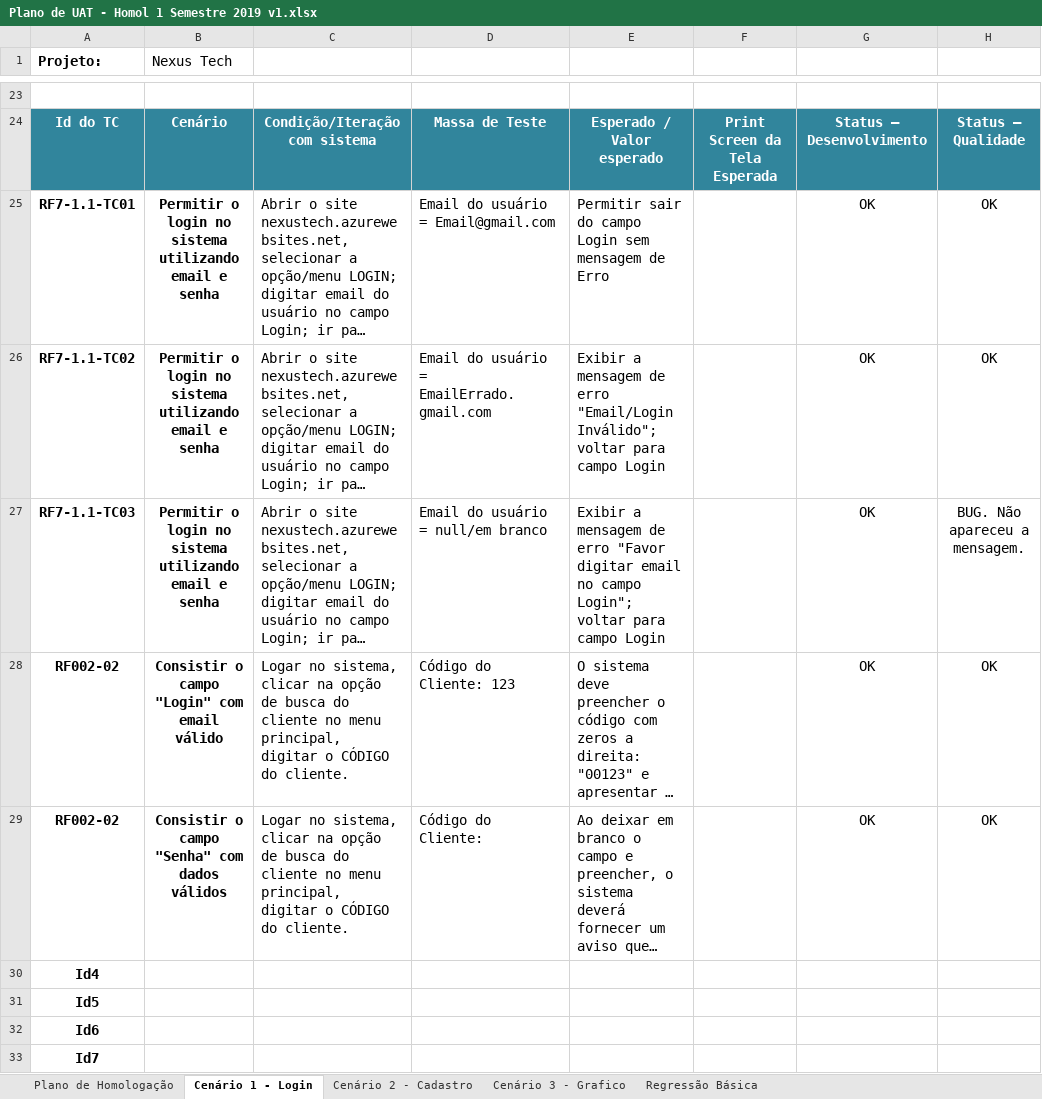
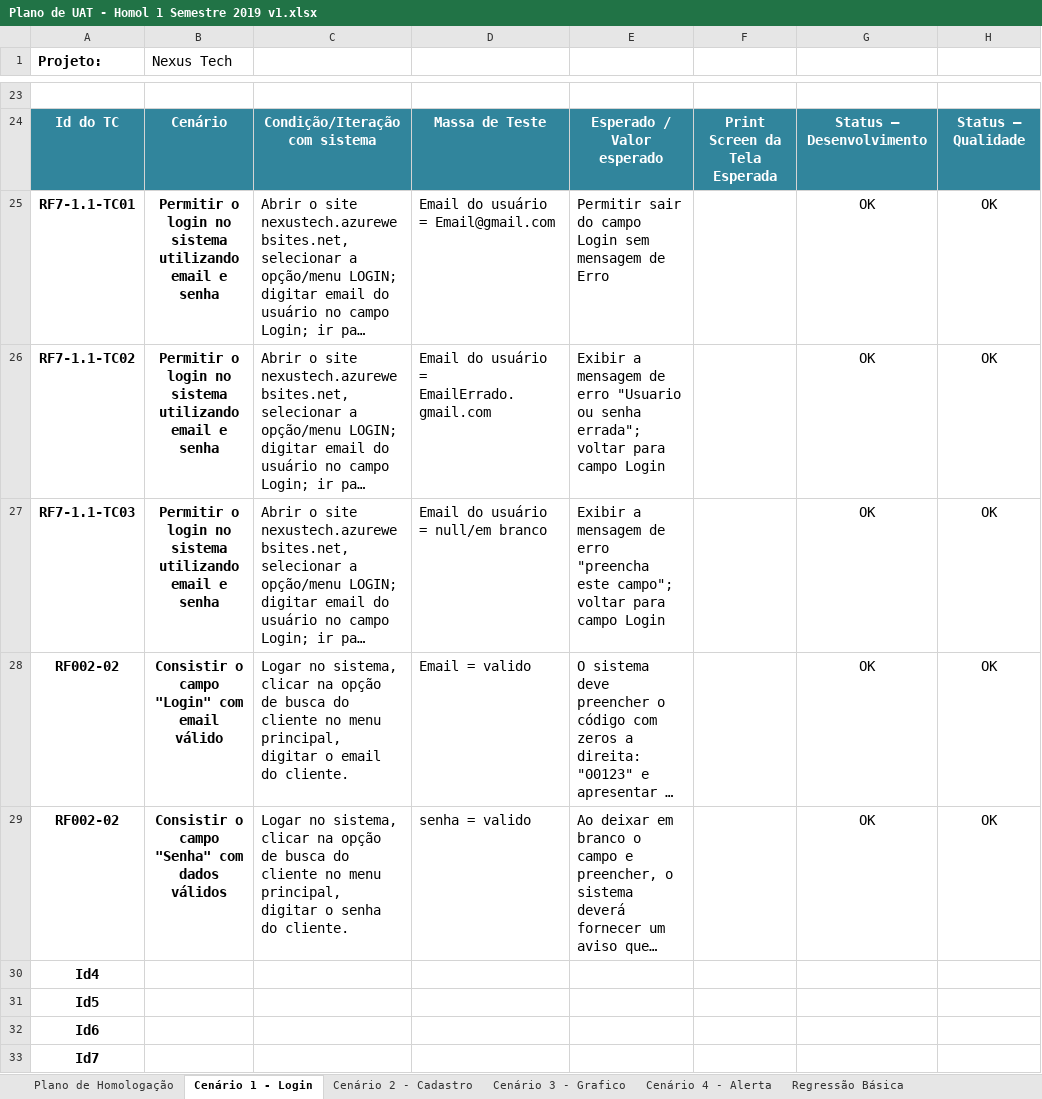
Before and after one commit to BandTec/grupo3-sa, an Excel workbook: Projeto-Documentacao/Planilhas/Plano de UAT - Homol 1 Semestre 2019 v1.xlsx, sheet Cenário 1 - Login, drawn as a sheet; only a part is shown, gaps mark what is left out; long unchanged cells end in …; values as stored, in another font and other column widths than the file's, no borders; charts and pictures not drawn; the diff names each change by its address in the sheet, - before the commit and + after, or states it on an @@ line.

```diff
--- a/Projeto-Documentacao/Planilhas/Plano de UAT - Homol 1 Semestre 2019 v1.xlsx (sheet Cenário 1 - Login)
+++ b/Projeto-Documentacao/Planilhas/Plano de UAT - Homol 1 Semestre 2019 v1.xlsx (sheet Cenário 1 - Login)
+sheet tab: Cenário 4 - Alerta
-E26: …de erro "Email/Login Inválido"; voltar para…
+E26: …de erro "Usuario ou senha errada"; voltar para…
-E27: …de erro "Favor digitar email no campo Login"; voltar para…
+E27: …de erro "preencha este campo"; voltar para…
-H27: BUG. Não apareceu a mensagem.
+H27: OK
-C28: …digitar o CÓDIGO do cliente.
+C28: …digitar o email do cliente.
-D28: Código do Cliente: 123
+D28: Email = valido
-C29: …digitar o CÓDIGO do cliente.
+C29: …digitar o senha do cliente.
-D29: Código do Cliente:
+D29: senha = valido
```
Also changed, not shown: sheet Cenário 3 - Grafico, sheet Cenário 2 - Cadastro, sheet Plano de Homologação, sheet Regressão Básica, charts or pictures, Projeto-Documentacao/Planilhas/Tabela de Requisitos.xlsx.
